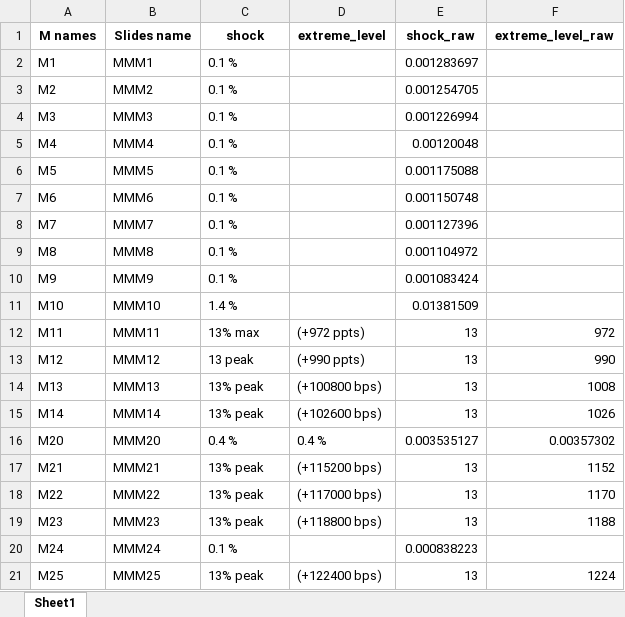
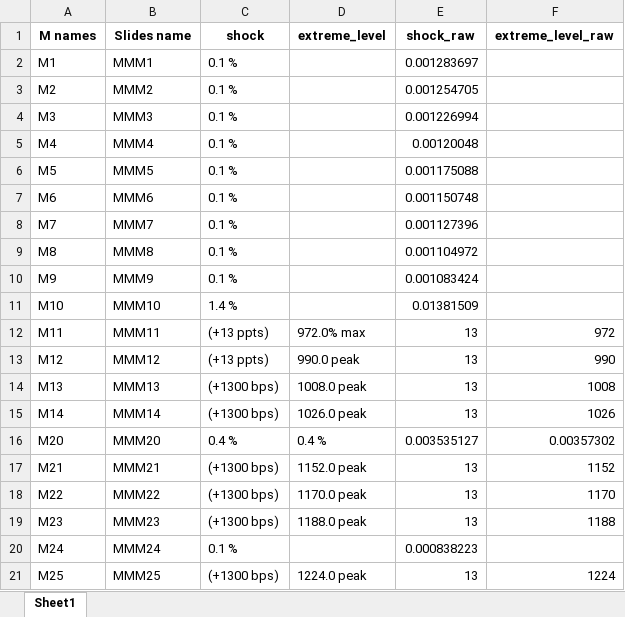
Before and after one commit to leiliecon/AI-coding, an Excel workbook: path2shock_calculation/output/path2shock_Up.xlsx, sheet Sheet1, drawn as a sheet; values as stored, in another font and other column widths than the file's, no borders; the diff names each change by its address in the sheet, - before the commit and + after, or states it on an @@ line.

```diff
--- a/path2shock_calculation/output/path2shock_Up.xlsx (sheet Sheet1)
+++ b/path2shock_calculation/output/path2shock_Up.xlsx (sheet Sheet1)
-C12 (shock): 13% max
+C12 (shock): (+13 ppts)
-D12 (extreme_level): (+972 ppts)
+D12 (extreme_level): 972.0% max
-C13 (shock): 13 peak
+C13 (shock): (+13 ppts)
-D13 (extreme_level): (+990 ppts)
+D13 (extreme_level): 990.0 peak
-C14:C15 (shock): 13% peak
+C14:C15 (shock): (+1300 bps)
-D14 (extreme_level): (+100800 bps)
+D14 (extreme_level): 1008.0 peak
-D15 (extreme_level): (+102600 bps)
+D15 (extreme_level): 1026.0 peak
-C17:C19 (shock): 13% peak
+C17:C19 (shock): (+1300 bps)
-D17 (extreme_level): (+115200 bps)
+D17 (extreme_level): 1152.0 peak
-D18 (extreme_level): (+117000 bps)
+D18 (extreme_level): 1170.0 peak
-D19 (extreme_level): (+118800 bps)
+D19 (extreme_level): 1188.0 peak
-C21 (shock): 13% peak
+C21 (shock): (+1300 bps)
-D21 (extreme_level): (+122400 bps)
+D21 (extreme_level): 1224.0 peak
```
Also changed, not shown: path2shock_calculation/input/path.xlsx, path2shock_calculation/output/path2shock_Base.xlsx, 13 other files.
